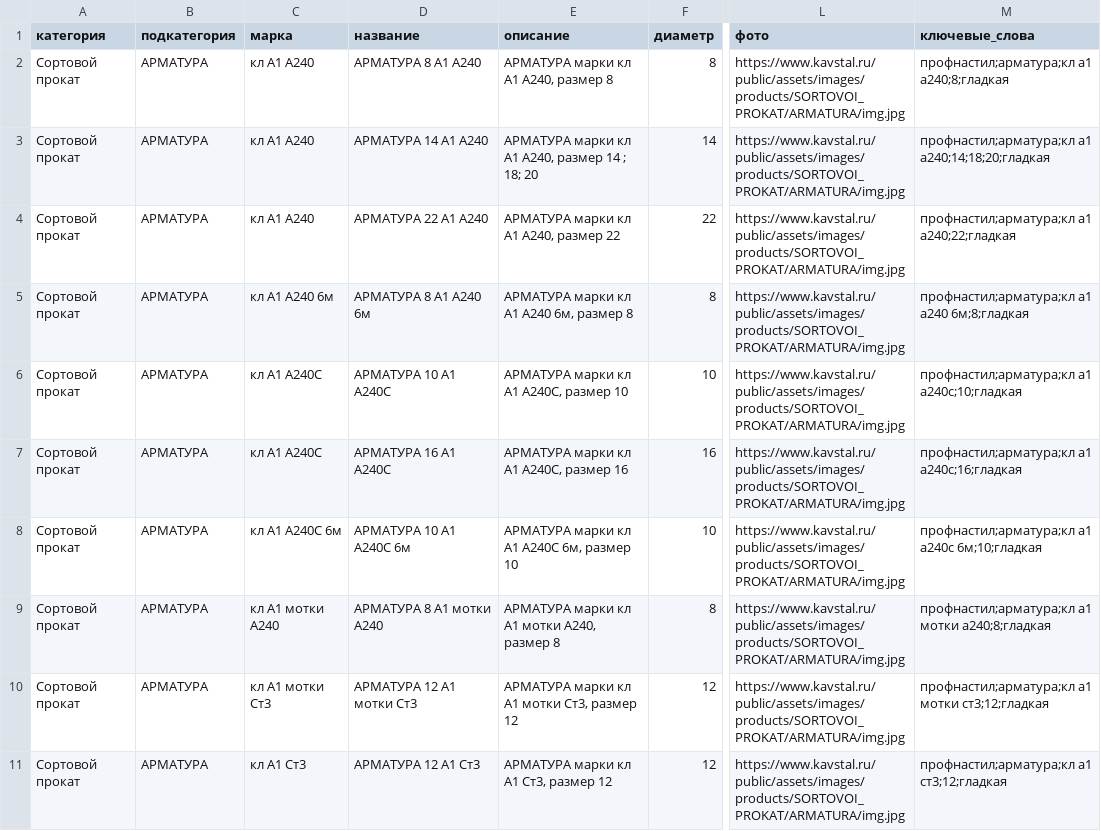
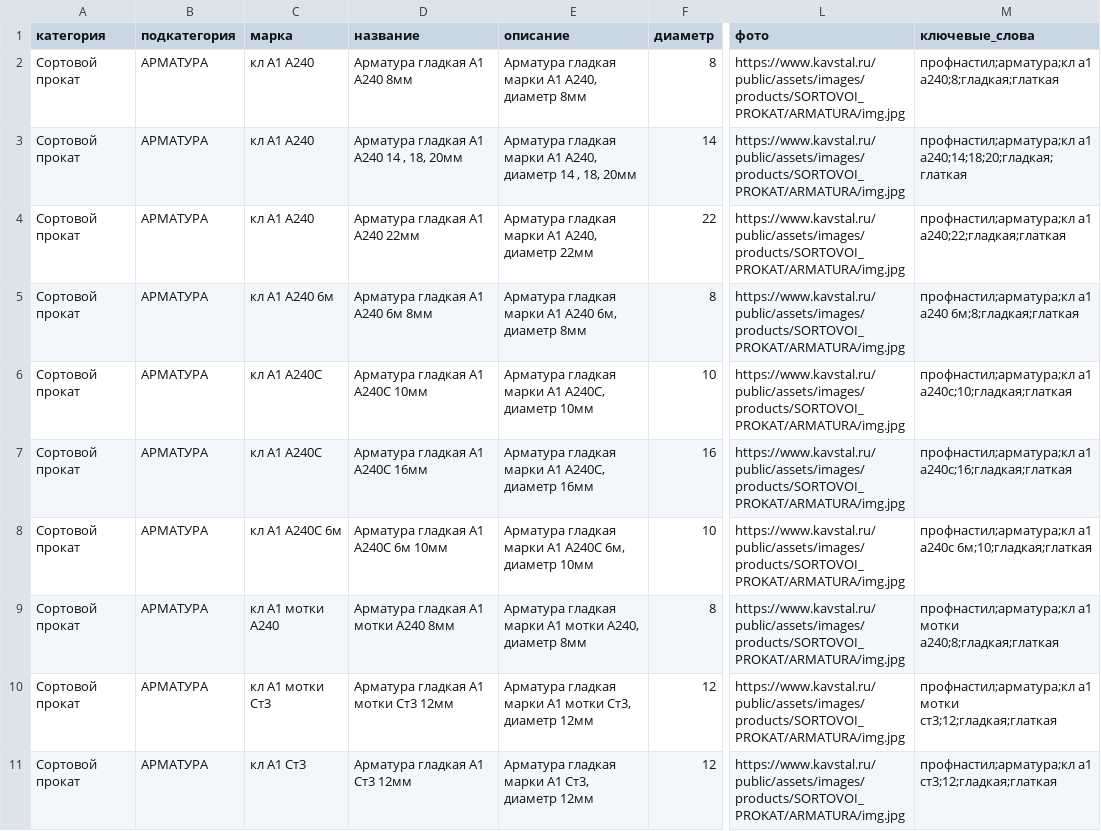
Before and after one commit to timqwees/kavstal, a CSV file: setting/config/excel/profnastil.csv, drawn as a sheet; only a part is shown, gaps mark what is left out; the diff covers the shown part only; the diff names each change by its address in the sheet, - before the commit and + after, or states it on an @@ line.

```diff
--- a/setting/config/excel/profnastil.csv
+++ b/setting/config/excel/profnastil.csv
-D2 (название): АРМАТУРА 8 А1 А240
+D2 (название): Арматура гладкая А1 А240 8мм
-E2 (описание): АРМАТУРА марки кл А1 А240, размер 8
+E2 (описание): Арматура гладкая марки А1 А240, диаметр 8мм
-M2 (ключевые_слова): профнастил;арматура;кл а1 а240;8;гладкая
+M2 (ключевые_слова): профнастил;арматура;кл а1 а240;8;гладкая;глаткая
-D3 (название): АРМАТУРА 14 А1 А240
+D3 (название): Арматура гладкая А1 А240 14 , 18, 20мм
-E3 (описание): АРМАТУРА марки кл А1 А240, размер 14 ; 18; 20
+E3 (описание): Арматура гладкая марки А1 А240, диаметр 14 , 18, 20мм
-M3 (ключевые_слова): профнастил;арматура;кл а1 а240;14;18;20;гладкая
+M3 (ключевые_слова): профнастил;арматура;кл а1 а240;14;18;20;гладкая;глаткая
-D4 (название): АРМАТУРА 22 А1 А240
+D4 (название): Арматура гладкая А1 А240 22мм
-E4 (описание): АРМАТУРА марки кл А1 А240, размер 22
+E4 (описание): Арматура гладкая марки А1 А240, диаметр 22мм
-M4 (ключевые_слова): профнастил;арматура;кл а1 а240;22;гладкая
+M4 (ключевые_слова): профнастил;арматура;кл а1 а240;22;гладкая;глаткая
-D5 (название): АРМАТУРА 8 А1 А240 6м
+D5 (название): Арматура гладкая А1 А240 6м 8мм
-E5 (описание): АРМАТУРА марки кл А1 А240 6м, размер 8
+E5 (описание): Арматура гладкая марки А1 А240 6м, диаметр 8мм
-M5 (ключевые_слова): …а1 а240 6м;8;гладкая
+M5 (ключевые_слова): …а1 а240 6м;8;гладкая;глаткая
-D6 (название): АРМАТУРА 10 А1 А240С
+D6 (название): Арматура гладкая А1 А240С 10мм
-E6 (описание): АРМАТУРА марки кл А1 А240С, размер 10
+E6 (описание): Арматура гладкая марки А1 А240С, диаметр 10мм
-M6 (ключевые_слова): профнастил;арматура;кл а1 а240с;10;гладкая
+M6 (ключевые_слова): профнастил;арматура;кл а1 а240с;10;гладкая;глаткая
-D7 (название): АРМАТУРА 16 А1 А240С
+D7 (название): Арматура гладкая А1 А240С 16мм
-E7 (описание): АРМАТУРА марки кл А1 А240С, размер 16
+E7 (описание): Арматура гладкая марки А1 А240С, диаметр 16мм
-M7 (ключевые_слова): профнастил;арматура;кл а1 а240с;16;гладкая
+M7 (ключевые_слова): профнастил;арматура;кл а1 а240с;16;гладкая;глаткая
-D8 (название): АРМАТУРА 10 А1 А240С 6м
+D8 (название): Арматура гладкая А1 А240С 6м 10мм
-E8 (описание): АРМАТУРА марки кл А1 А240С 6м, размер 10
+E8 (описание): Арматура гладкая марки А1 А240С 6м, диаметр 10мм
-M8 (ключевые_слова): …а1 а240с 6м;10;гладкая
+M8 (ключевые_слова): …а1 а240с 6м;10;гладкая;глаткая
-D9 (название): АРМАТУРА 8 А1 мотки А240
+D9 (название): Арматура гладкая А1 мотки А240 8мм
-E9 (описание): АРМАТУРА марки кл А1 мотки А240, размер 8
+E9 (описание): Арматура гладкая марки А1 мотки А240, диаметр 8мм
-M9 (ключевые_слова): …а1 мотки а240;8;гладкая
+M9 (ключевые_слова): …а1 мотки а240;8;гладкая;глаткая
-D10 (название): АРМАТУРА 12 А1 мотки Ст3
+D10 (название): Арматура гладкая А1 мотки Ст3 12мм
-E10 (описание): АРМАТУРА марки кл А1 мотки Ст3, размер 12
+E10 (описание): Арматура гладкая марки А1 мотки Ст3, диаметр 12мм
-M10 (ключевые_слова): …а1 мотки ст3;12;гладкая
+M10 (ключевые_слова): …а1 мотки ст3;12;гладкая;глаткая
-D11 (название): АРМАТУРА 12 А1 Ст3
+D11 (название): Арматура гладкая А1 Ст3 12мм
-E11 (описание): АРМАТУРА марки кл А1 Ст3, размер 12
+E11 (описание): Арматура гладкая марки А1 Ст3, диаметр 12мм
-M11 (ключевые_слова): профнастил;арматура;кл а1 ст3;12;гладкая
+M11 (ключевые_слова): профнастил;арматура;кл а1 ст3;12;гладкая;глаткая
```
Also changed, not shown: 3 edited cells elsewhere in this file, setting/config/excel/other.csv, setting/config/excel/sortovoy_prokat.csv.
